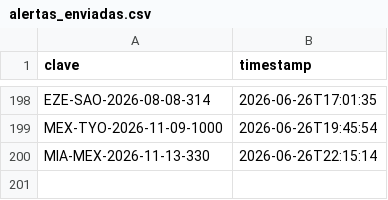
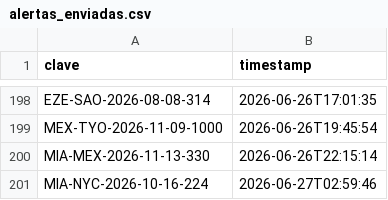
Before and after one commit to Felipebarv25/app-vuelos, a CSV file: datos/alertas_enviadas.csv, drawn as a sheet; only a part is shown, gaps mark what is left out; the diff names each change by its address in the sheet, - before the commit and + after, or states it on an @@ line.

```diff
--- a/datos/alertas_enviadas.csv
+++ b/datos/alertas_enviadas.csv
+row 201: MIA-NYC-2026-10-16-224 | 2026-06-27T02:59:46
```
Also changed, not shown: 2 other files.
